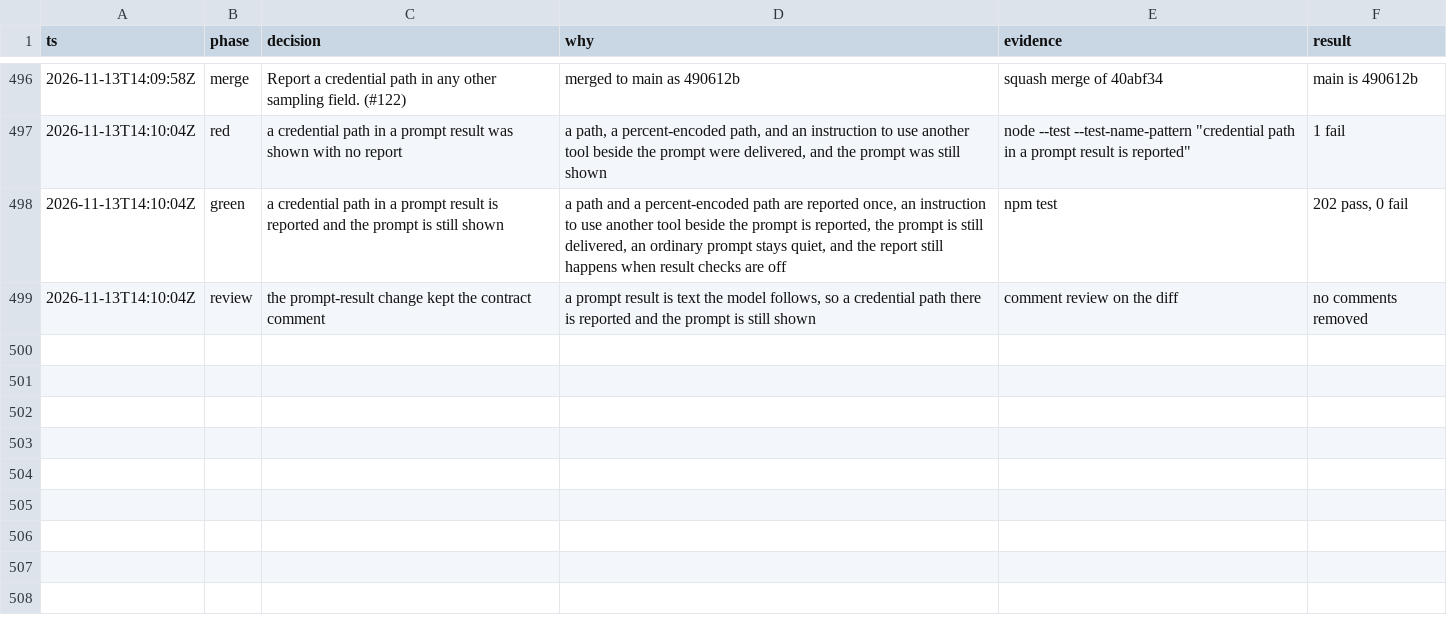
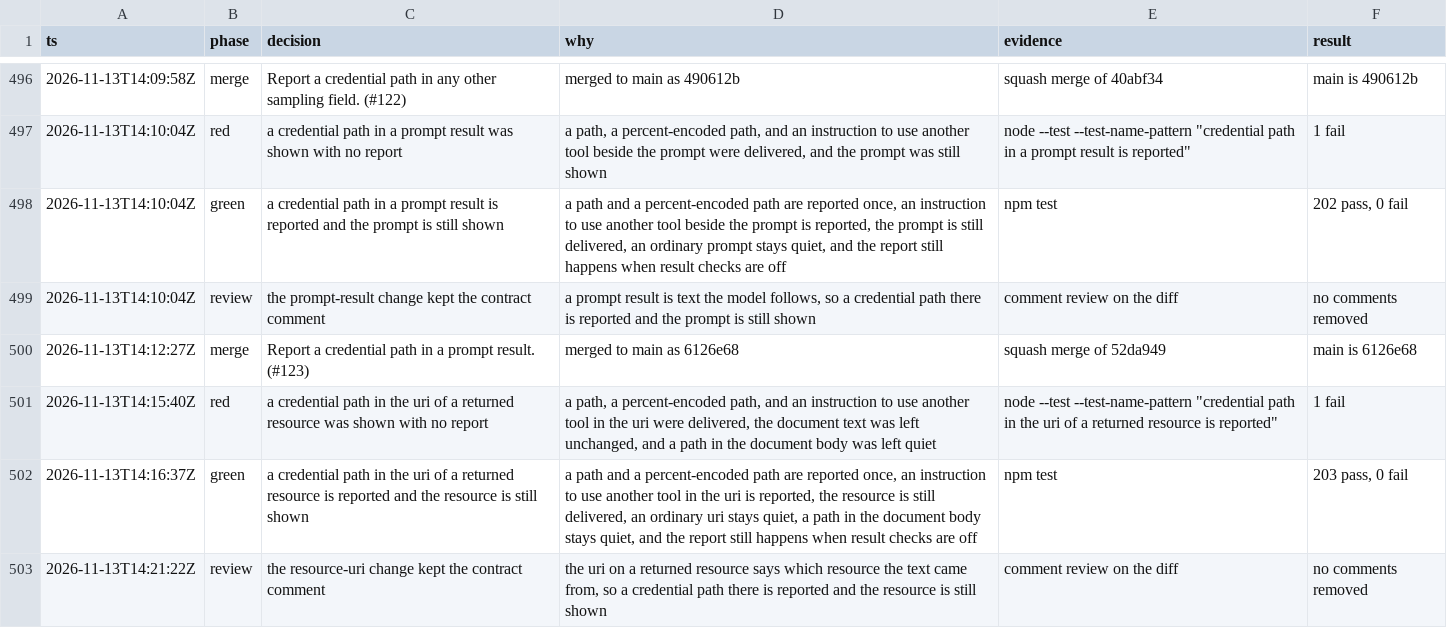
Before and after one commit to sarthakdev143-lite/toolwarden, a TSV file: docs/maintainer/decisions.tsv, drawn as a sheet; only a part is shown, gaps mark what is left out.

```diff
--- a/docs/maintainer/decisions.tsv
+++ b/docs/maintainer/decisions.tsv
@@ -499 +499,5 @@ ts	phase	decision	why	evidence	result
 2026-11-13T14:10:04Z	review	the prompt-result change kept the contract comment	a prompt result is text the model follows, so a credential path there is reported and the prompt is still shown	comment review on the diff	no comments removed
+2026-11-13T14:12:27Z	merge	Report a credential path in a prompt result. (#123)	merged to main as 6126e68	squash merge of 52da949	main is 6126e68
+2026-11-13T14:15:40Z	red	a credential path in the uri of a returned resource was shown with no report	a path, a percent-encoded path, and an instruction to use another tool in the uri were delivered, the document text was left unchanged, and a path in the document body was left quiet	node --test --test-name-pattern "credential path in the uri of a returned resource is reported"	1 fail
+2026-11-13T14:16:37Z	green	a credential path in the uri of a returned resource is reported and the resource is still shown	a path and a percent-encoded path are reported once, an instruction to use another tool in the uri is reported, the resource is still delivered, an ordinary uri stays quiet, a path in the document body stays quiet, and the report still happens when result checks are off	npm test	203 pass, 0 fail
+2026-11-13T14:21:22Z	review	the resource-uri change kept the contract comment	the uri on a returned resource says which resource the text came from, so a credential path there is reported and the resource is still shown	comment review on the diff	no comments removed
```
Also changed, not shown: 5 other files.
